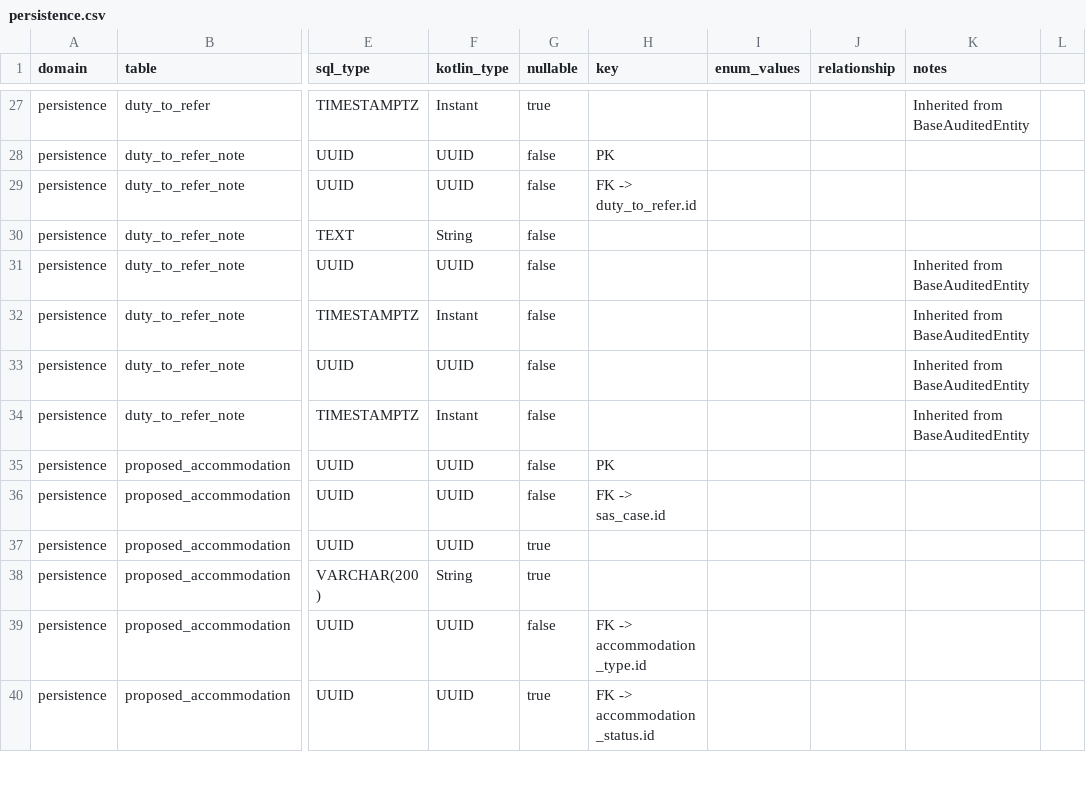
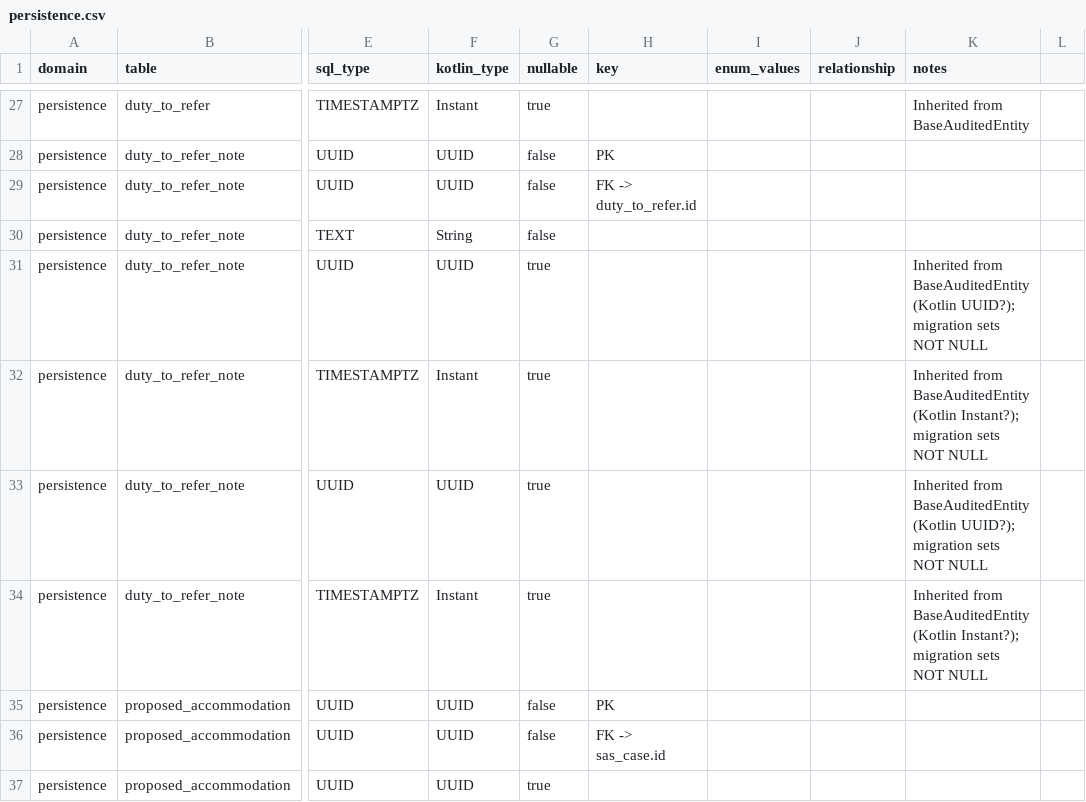
Before and after one commit to ministryofjustice/hmpps-single-accommodation-service-api, a CSV file: docs/data-dictionary/persistence.csv, drawn as a sheet; only a part is shown, gaps mark what is left out; the shorter side is filled out with more unchanged rows; the diff names each change by its address in the sheet, - before the commit and + after, or states it on an @@ line.

```diff
--- a/docs/data-dictionary/persistence.csv
+++ b/docs/data-dictionary/persistence.csv
-G31:G34 (nullable): false
+G31:G34 (nullable): true
-K31 (notes): …from BaseAuditedEntity
+K31 (notes): …from BaseAuditedEntity (Kotlin UUID?); migration sets NOT NULL
-K32 (notes): …from BaseAuditedEntity
+K32 (notes): …from BaseAuditedEntity (Kotlin Instant?); migration sets NOT NULL
-K33 (notes): …from BaseAuditedEntity
+K33 (notes): …from BaseAuditedEntity (Kotlin UUID?); migration sets NOT NULL
-K34 (notes): …from BaseAuditedEntity
+K34 (notes): …from BaseAuditedEntity (Kotlin Instant?); migration sets NOT NULL
```
